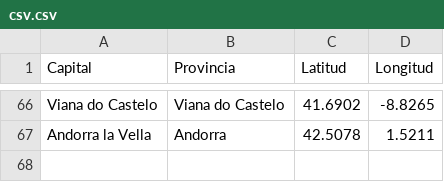
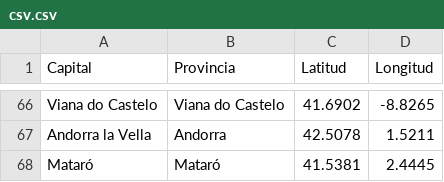
Before and after one commit to Miguelstucom/Route_Generator, a CSV file: Route_Generator/static/csv/csv.csv, drawn as a sheet; only a part is shown, gaps mark what is left out.

```diff
--- a/Route_Generator/static/csv/csv.csv
+++ b/Route_Generator/static/csv/csv.csv
@@ -67 +67,2 @@
 "Andorra la Vella","Andorra","42.5078","1.5211"
+"Mataró","Mataró","41.5381","2.4445"
```
Also changed, not shown: Route_Generator/static/csv/conexion.csv, 3 other files.
